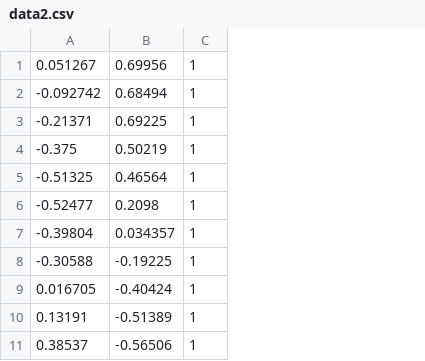
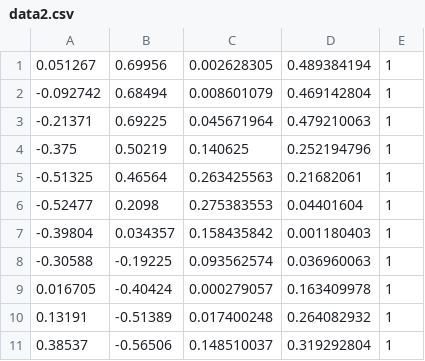
Before and after one commit to Wojtechnology/ML, a CSV file: LogisticRegression/data2.csv, drawn as a sheet; only a part is shown; the diff names each change by its address in the sheet, - before the commit and + after, or states it on an @@ line.

```diff
--- a/LogisticRegression/data2.csv
+++ b/LogisticRegression/data2.csv
+column C, rows 1-11: 0.002628305 | 0.008601079 | 0.045671964 | 0.140625 | 0.263425563 | 0.275383553 | 0.158435842 | 0.093562574 | 0.000279057 | 0.017400248 | 0.148510037
+column D, rows 1-11: 0.489384194 | 0.469142804 | 0.479210063 | 0.252194796 | 0.21682061 | 0.04401604 | 0.001180403 | 0.036960063 | 0.163409978 | 0.264082932 | 0.319292804
```
Also changed, not shown: 10 other files.
